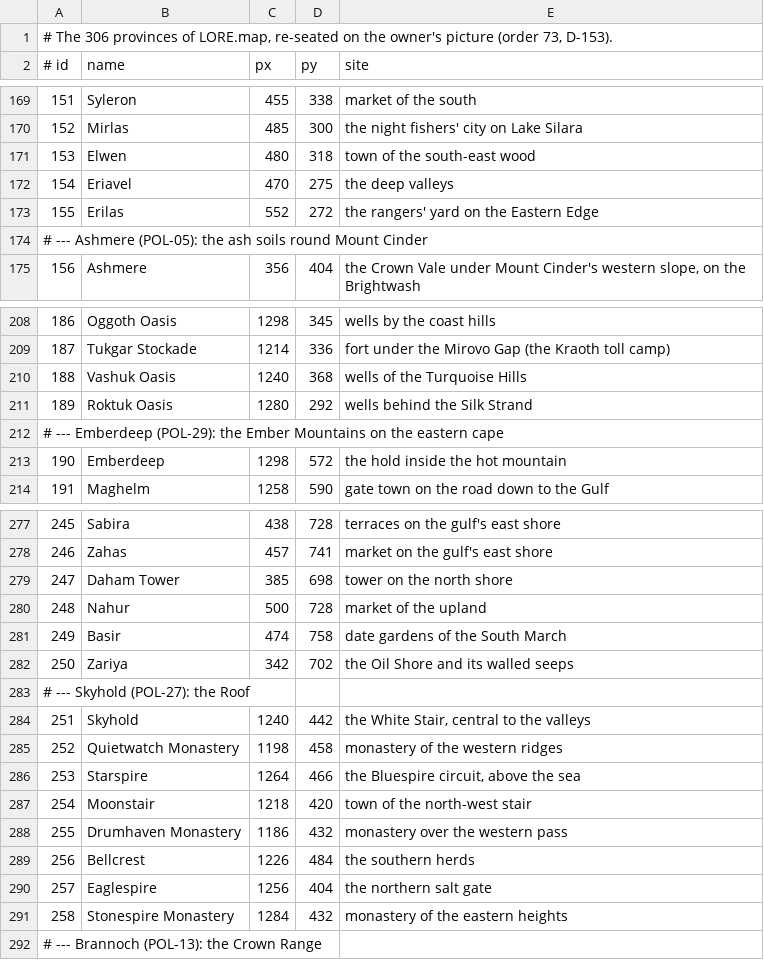
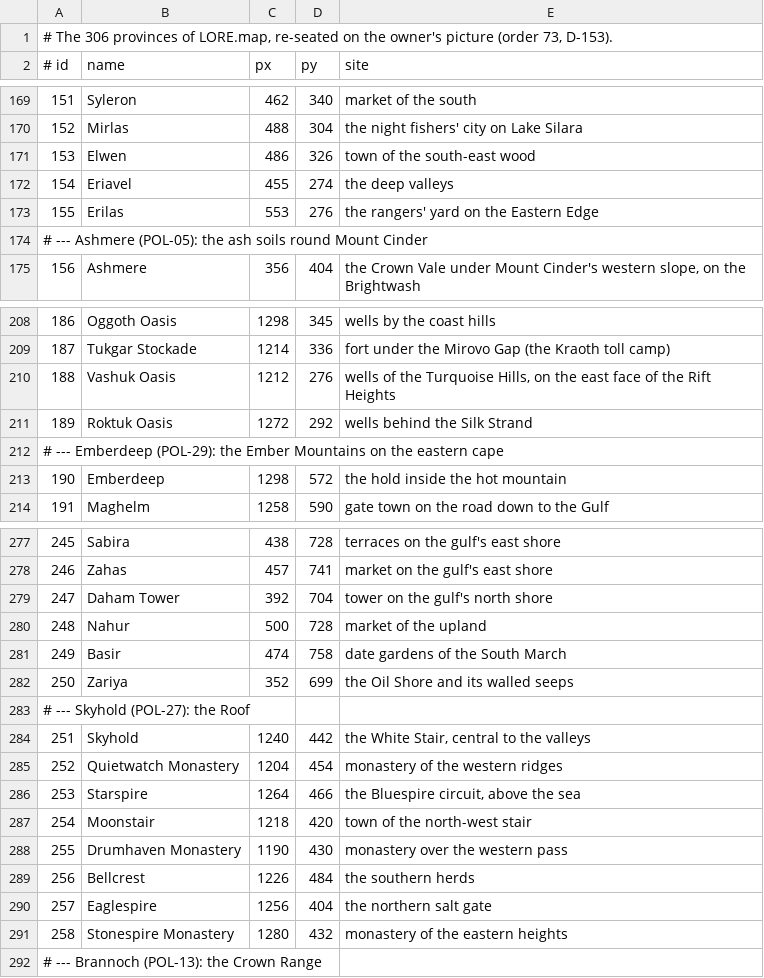
Before and after one commit to dawitn672-ui/Ardan, a TSV file: docs/design/m1/design/seats.tsv, drawn as a sheet; only a part is shown, gaps mark what is left out; the diff covers the shown part only.

```diff
--- a/docs/design/m1/design/seats.tsv
+++ b/docs/design/m1/design/seats.tsv
@@ -169,6 +169,6 @@
-151	Syleron	455	338	market of the south
-152	Mirlas	485	300	the night fishers' city on Lake Silara
-153	Elwen	480	318	town of the south-east wood
-154	Eriavel	470	275	the deep valleys
-155	Erilas	552	272	the rangers' yard on the Eastern Edge
+151	Syleron	462	340	market of the south
+152	Mirlas	488	304	the night fishers' city on Lake Silara
+153	Elwen	486	326	town of the south-east wood
+154	Eriavel	455	274	the deep valleys
+155	Erilas	553	276	the rangers' yard on the Eastern Edge
 # --- Ashmere (POL-05): the ash soils round Mount Cinder
@@ -209,4 +209,4 @@
 187	Tukgar Stockade	1214	336	fort under the Mirovo Gap (the Kraoth toll camp)
-188	Vashuk Oasis	1240	368	wells of the Turquoise Hills
-189	Roktuk Oasis	1280	292	wells behind the Silk Strand
+188	Vashuk Oasis	1212	276	wells of the Turquoise Hills, on the east face of the Rift Heights
+189	Roktuk Oasis	1272	292	wells behind the Silk Strand
 # --- Emberdeep (POL-29): the Ember Mountains on the eastern cape
@@ -278,15 +278,15 @@
 246	Zahas	457	741	market on the gulf's east shore
-247	Daham Tower	385	698	tower on the north shore
+247	Daham Tower	392	704	tower on the gulf's north shore
 248	Nahur	500	728	market of the upland
 249	Basir	474	758	date gardens of the South March
-250	Zariya	342	702	the Oil Shore and its walled seeps
+250	Zariya	352	699	the Oil Shore and its walled seeps
 # --- Skyhold (POL-27): the Roof
 251	Skyhold	1240	442	the White Stair, central to the valleys
-252	Quietwatch Monastery	1198	458	monastery of the western ridges
+252	Quietwatch Monastery	1204	454	monastery of the western ridges
 253	Starspire	1264	466	the Bluespire circuit, above the sea
 254	Moonstair	1218	420	town of the north-west stair
-255	Drumhaven Monastery	1186	432	monastery over the western pass
+255	Drumhaven Monastery	1190	430	monastery over the western pass
 256	Bellcrest	1226	484	the southern herds
 257	Eaglespire	1256	404	the northern salt gate
-258	Stonespire Monastery	1284	432	monastery of the eastern heights
+258	Stonespire Monastery	1280	432	monastery of the eastern heights
 # --- Brannoch (POL-13): the Crown Range
```
Also changed, not shown: 63 edited cells elsewhere in this file, 10 other files.
